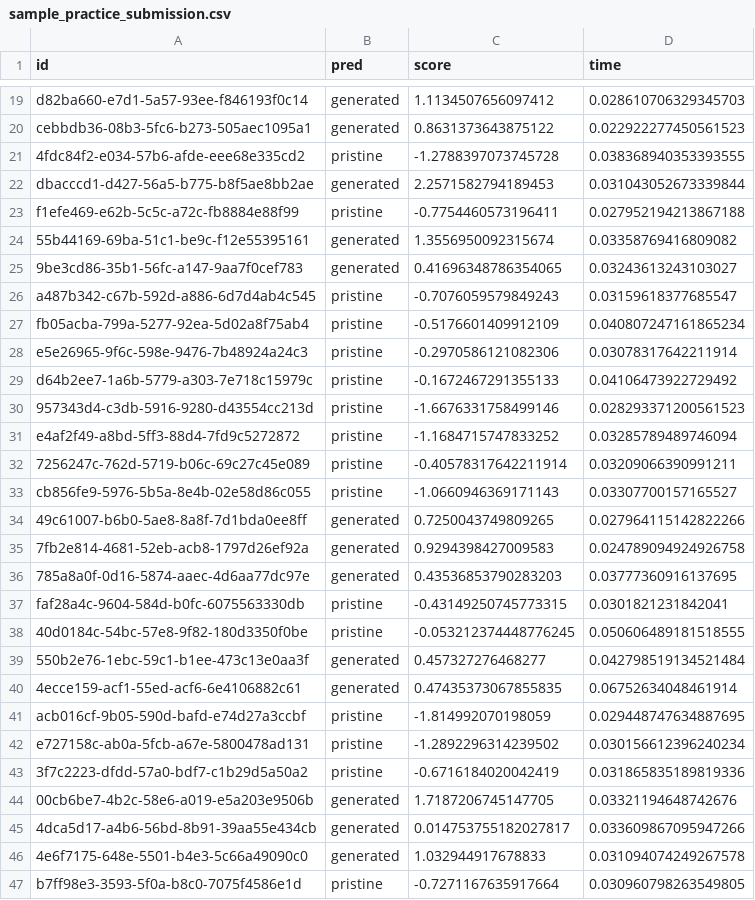
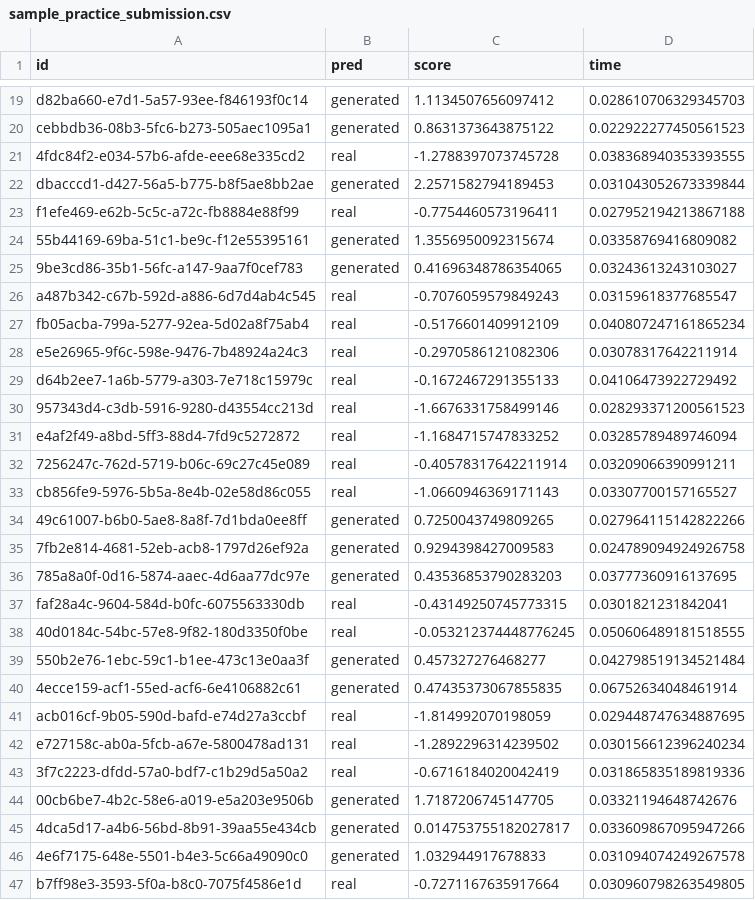
Before and after one commit to stresearch/safe-video-2025, a CSV file: sample_practice_submission.csv, drawn as a sheet; only a part is shown, gaps mark what is left out; the diff covers the shown part only.

```diff
--- a/sample_practice_submission.csv
+++ b/sample_practice_submission.csv
@@ -20,15 +20,15 @@ d82ba660-e7d1-5a57-93ee-f846193f0c14,generated,1.1134507656097412,0.028610706329
 cebbdb36-08b3-5fc6-b273-505aec1095a1,generated,0.8631373643875122,0.022922277450561523
-4fdc84f2-e034-57b6-afde-eee68e335cd2,pristine,-1.2788397073745728,0.038368940353393555
+4fdc84f2-e034-57b6-afde-eee68e335cd2,real,-1.2788397073745728,0.038368940353393555
 dbacccd1-d427-56a5-b775-b8f5ae8bb2ae,generated,2.2571582794189453,0.031043052673339844
-f1efe469-e62b-5c5c-a72c-fb8884e88f99,pristine,-0.7754460573196411,0.027952194213867188
+f1efe469-e62b-5c5c-a72c-fb8884e88f99,real,-0.7754460573196411,0.027952194213867188
 55b44169-69ba-51c1-be9c-f12e55395161,generated,1.3556950092315674,0.03358769416809082
 9be3cd86-35b1-56fc-a147-9aa7f0cef783,generated,0.41696348786354065,0.03243613243103027
-a487b342-c67b-592d-a886-6d7d4ab4c545,pristine,-0.7076059579849243,0.03159618377685547
-fb05acba-799a-5277-92ea-5d02a8f75ab4,pristine,-0.5176601409912109,0.040807247161865234
-e5e26965-9f6c-598e-9476-7b48924a24c3,pristine,-0.2970586121082306,0.03078317642211914
-d64b2ee7-1a6b-5779-a303-7e718c15979c,pristine,-0.1672467291355133,0.04106473922729492
-957343d4-c3db-5916-9280-d43554cc213d,pristine,-1.6676331758499146,0.028293371200561523
-e4af2f49-a8bd-5ff3-88d4-7fd9c5272872,pristine,-1.1684715747833252,0.03285789489746094
-7256247c-762d-5719-b06c-69c27c45e089,pristine,-0.40578317642211914,0.03209066390991211
-cb856fe9-5976-5b5a-8e4b-02e58d86c055,pristine,-1.0660946369171143,0.03307700157165527
+a487b342-c67b-592d-a886-6d7d4ab4c545,real,-0.7076059579849243,0.03159618377685547
+fb05acba-799a-5277-92ea-5d02a8f75ab4,real,-0.5176601409912109,0.040807247161865234
+e5e26965-9f6c-598e-9476-7b48924a24c3,real,-0.2970586121082306,0.03078317642211914
+d64b2ee7-1a6b-5779-a303-7e718c15979c,real,-0.1672467291355133,0.04106473922729492
+957343d4-c3db-5916-9280-d43554cc213d,real,-1.6676331758499146,0.028293371200561523
+e4af2f49-a8bd-5ff3-88d4-7fd9c5272872,real,-1.1684715747833252,0.03285789489746094
+7256247c-762d-5719-b06c-69c27c45e089,real,-0.40578317642211914,0.03209066390991211
+cb856fe9-5976-5b5a-8e4b-02e58d86c055,real,-1.0660946369171143,0.03307700157165527
 49c61007-b6b0-5ae8-8a8f-7d1bda0ee8ff,generated,0.7250043749809265,0.027964115142822266
@@ -36,9 +36,9 @@ cb856fe9-5976-5b5a-8e4b-02e58d86c055,pristine,-1.0660946369171143,0.033077001571
 785a8a0f-0d16-5874-aaec-4d6aa77dc97e,generated,0.43536853790283203,0.03777360916137695
-faf28a4c-9604-584d-b0fc-6075563330db,pristine,-0.43149250745773315,0.0301821231842041
-40d0184c-54bc-57e8-9f82-180d3350f0be,pristine,-0.053212374448776245,0.050606489181518555
+faf28a4c-9604-584d-b0fc-6075563330db,real,-0.43149250745773315,0.0301821231842041
+40d0184c-54bc-57e8-9f82-180d3350f0be,real,-0.053212374448776245,0.050606489181518555
 550b2e76-1ebc-59c1-b1ee-473c13e0aa3f,generated,0.457327276468277,0.042798519134521484
 4ecce159-acf1-55ed-acf6-6e4106882c61,generated,0.47435373067855835,0.06752634048461914
-acb016cf-9b05-590d-bafd-e74d27a3ccbf,pristine,-1.814992070198059,0.029448747634887695
-e727158c-ab0a-5fcb-a67e-5800478ad131,pristine,-1.2892296314239502,0.030156612396240234
-3f7c2223-dfdd-57a0-bdf7-c1b29d5a50a2,pristine,-0.6716184020042419,0.031865835189819336
+acb016cf-9b05-590d-bafd-e74d27a3ccbf,real,-1.814992070198059,0.029448747634887695
+e727158c-ab0a-5fcb-a67e-5800478ad131,real,-1.2892296314239502,0.030156612396240234
+3f7c2223-dfdd-57a0-bdf7-c1b29d5a50a2,real,-0.6716184020042419,0.031865835189819336
 00cb6be7-4b2c-58e6-a019-e5a203e9506b,generated,1.7187206745147705,0.03321194648742676
@@ -46,2 +46,2 @@ e727158c-ab0a-5fcb-a67e-5800478ad131,pristine,-1.2892296314239502,0.030156612396
 4e6f7175-648e-5501-b4e3-5c66a49090c0,generated,1.032944917678833,0.031094074249267578
-b7ff98e3-3593-5f0a-b8c0-7075f4586e1d,pristine,-0.7271167635917664,0.030960798263549805
+b7ff98e3-3593-5f0a-b8c0-7075f4586e1d,real,-0.7271167635917664,0.030960798263549805
```
Also changed, not shown: 43 edited cells elsewhere in this file, 3 other files.
